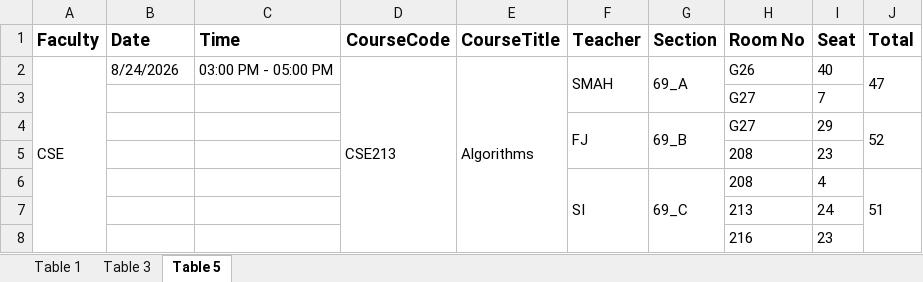
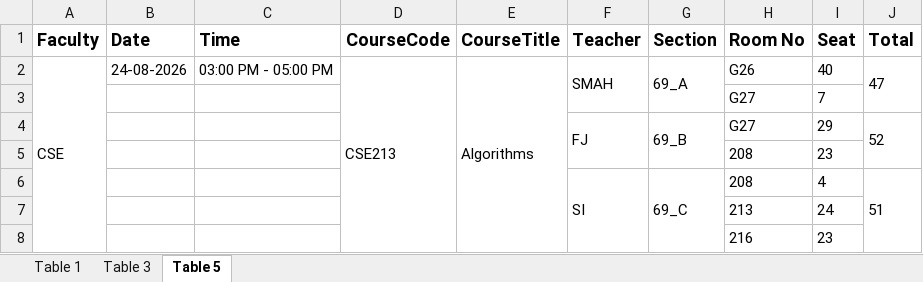
Before and after one commit to RonyCCR/routine_data, an Excel workbook: exams/CSE/24.08.26_Seat_Details_Merged.xlsx, sheet Table 5, drawn as a sheet; only a part is shown; values as stored, in another font and other column widths than the file's, no borders; charts and pictures not drawn; the diff names each change by its address in the sheet, - before the commit and + after, or states it on an @@ line.

```diff
--- a/exams/CSE/24.08.26_Seat_Details_Merged.xlsx (sheet Table 5)
+++ b/exams/CSE/24.08.26_Seat_Details_Merged.xlsx (sheet Table 5)
-B2 (Date): 8/24/2026
+B2 (Date): 24-08-2026
```
Also changed, not shown: sheet Table 3, sheet Table 1, exams/CSE/19.08.26_Seat_Details_Merged.xlsx, exams/CSE/22.08.26_Seat_Details_Merged.xlsx, 1 other file.
